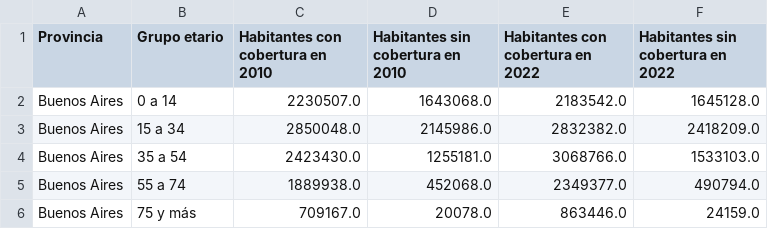
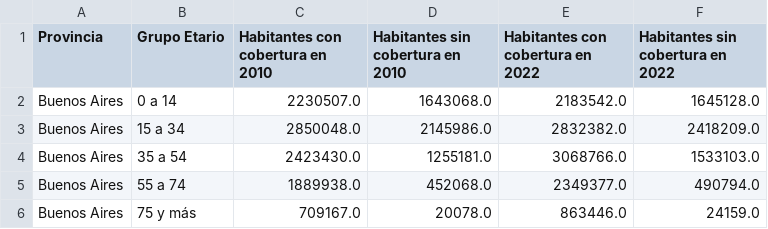
Before and after one commit to estebansant/datos-tp1, a CSV file: Reportes/CoberturaDeSalud.csv, drawn as a sheet; only a part is shown.

```diff
--- a/Reportes/CoberturaDeSalud.csv
+++ b/Reportes/CoberturaDeSalud.csv
@@ -1,2 +1,2 @@
-Provincia,Grupo etario,Habitantes con cobertura en 2010,Habitantes sin cobertura en 2010,Habitantes con cobertura en 2022,Habitantes sin cobertura en 2022
+Provincia,Grupo Etario,Habitantes con cobertura en 2010,Habitantes sin cobertura en 2010,Habitantes con cobertura en 2022,Habitantes sin cobertura en 2022
 Buenos Aires,0 a 14,2230507.0,1643068.0,2183542.0,1645128.0
```
Also changed, not shown: TablasModelo/Provincia.csv, 14 other files.
